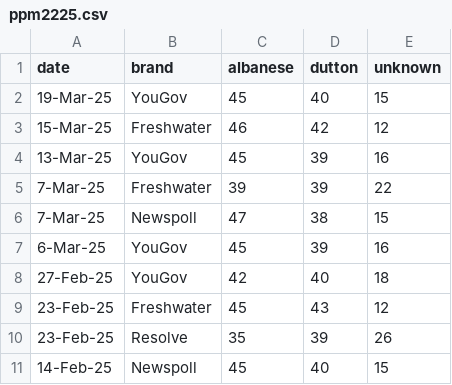
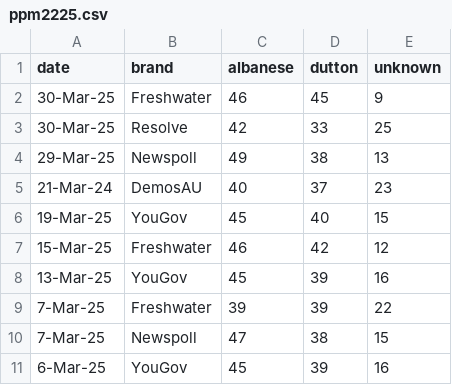
Before and after one commit to metacoretechs/wikipedia-aus-poll-charts, a CSV file: ppm2225.csv, drawn as a sheet; only a part is shown; the shorter side is filled out with more unchanged rows; the diff names each change by its address in the sheet, - before the commit and + after, or states it on an @@ line.

```diff
--- a/ppm2225.csv
+++ b/ppm2225.csv
+row 2: 30-Mar-25 | Freshwater | 46 | 45 | 9
+row 3: 30-Mar-25 | Resolve | 42 | 33 | 25
+row 4: 29-Mar-25 | Newspoll | 49 | 38 | 13
+row 5: 21-Mar-24 | DemosAU | 40 | 37 | 23
```
Also changed, not shown: albanese_sat2225.csv, dutton_sat2225.csv, 6 other files.
